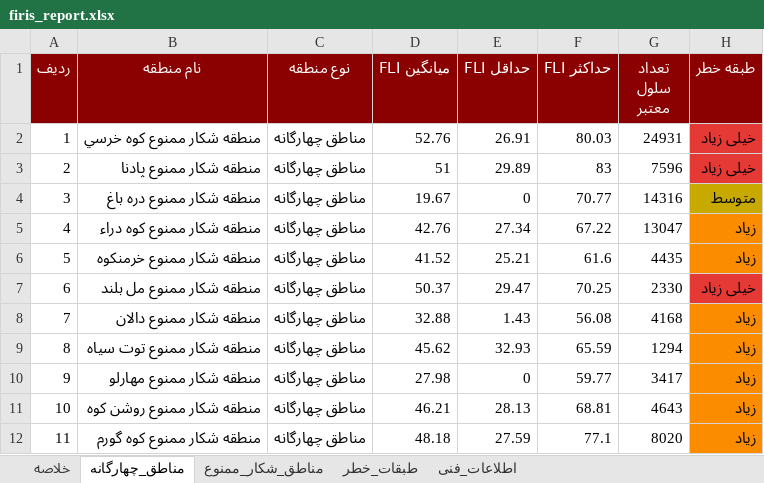
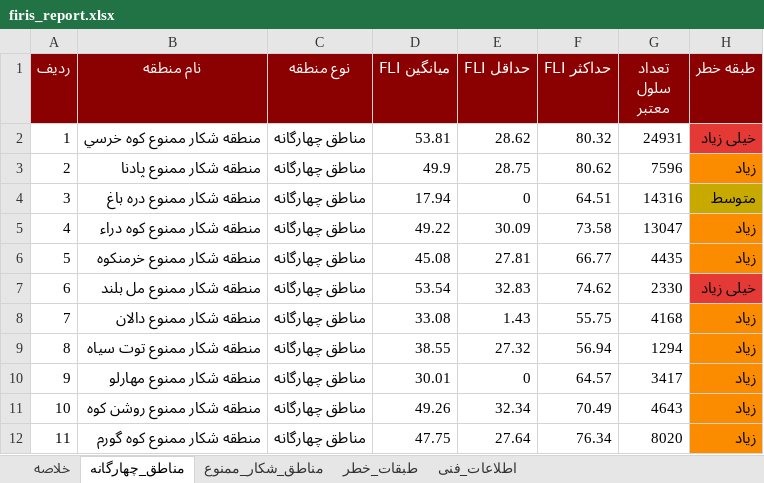
Before and after one commit to hashempoorsadegh214-prog/FIRIS, an Excel workbook: data/report/firis_report.xlsx, sheet مناطق_چهارگانه, drawn as a sheet; only a part is shown; values as stored, in another font and other column widths than the file's, no borders; the diff covers the shown part only; the diff names each change by its address in the sheet, - before the commit and + after, or states it on an @@ line.

```diff
--- a/data/report/firis_report.xlsx (sheet مناطق_چهارگانه)
+++ b/data/report/firis_report.xlsx (sheet مناطق_چهارگانه)
-D2 (میانگین FLI): 52.76
+D2 (میانگین FLI): 53.81
-E2 (حداقل FLI): 26.91
+E2 (حداقل FLI): 28.62
-F2 (حداکثر FLI): 80.03
+F2 (حداکثر FLI): 80.32
-D3 (میانگین FLI): 51
+D3 (میانگین FLI): 49.9
-E3 (حداقل FLI): 29.89
+E3 (حداقل FLI): 28.75
-F3 (حداکثر FLI): 83
+F3 (حداکثر FLI): 80.62
-H3 (طبقه خطر): خیلی زیاد
+H3 (طبقه خطر): زیاد
-H3 fill: #E53935
+H3 fill: #FB8C00
-D4 (میانگین FLI): 19.67
+D4 (میانگین FLI): 17.94
-F4 (حداکثر FLI): 70.77
+F4 (حداکثر FLI): 64.51
-D5 (میانگین FLI): 42.76
+D5 (میانگین FLI): 49.22
-E5 (حداقل FLI): 27.34
+E5 (حداقل FLI): 30.09
-F5 (حداکثر FLI): 67.22
+F5 (حداکثر FLI): 73.58
-D6 (میانگین FLI): 41.52
+D6 (میانگین FLI): 45.08
-E6 (حداقل FLI): 25.21
+E6 (حداقل FLI): 27.81
-F6 (حداکثر FLI): 61.6
+F6 (حداکثر FLI): 66.77
-D7 (میانگین FLI): 50.37
+D7 (میانگین FLI): 53.54
-E7 (حداقل FLI): 29.47
+E7 (حداقل FLI): 32.83
-F7 (حداکثر FLI): 70.25
+F7 (حداکثر FLI): 74.62
-D8 (میانگین FLI): 32.88
+D8 (میانگین FLI): 33.08
-F8 (حداکثر FLI): 56.08
+F8 (حداکثر FLI): 55.75
-D9 (میانگین FLI): 45.62
+D9 (میانگین FLI): 38.55
-E9 (حداقل FLI): 32.93
+E9 (حداقل FLI): 27.32
-F9 (حداکثر FLI): 65.59
+F9 (حداکثر FLI): 56.94
-D10 (میانگین FLI): 27.98
+D10 (میانگین FLI): 30.01
-F10 (حداکثر FLI): 59.77
+F10 (حداکثر FLI): 64.57
-D11 (میانگین FLI): 46.21
+D11 (میانگین FLI): 49.26
-E11 (حداقل FLI): 28.13
+E11 (حداقل FLI): 32.34
-F11 (حداکثر FLI): 68.81
+F11 (حداکثر FLI): 70.49
-D12 (میانگین FLI): 48.18
+D12 (میانگین FLI): 47.75
-E12 (حداقل FLI): 27.59
+E12 (حداقل FLI): 27.64
-F12 (حداکثر FLI): 77.1
+F12 (حداکثر FLI): 76.34
```
Also changed, not shown: 26 edited cells and cell formats elsewhere in this sheet, sheet مناطق_شکار_ممنوع, sheet طبقات_خطر, sheet خلاصه, 15 other files.
